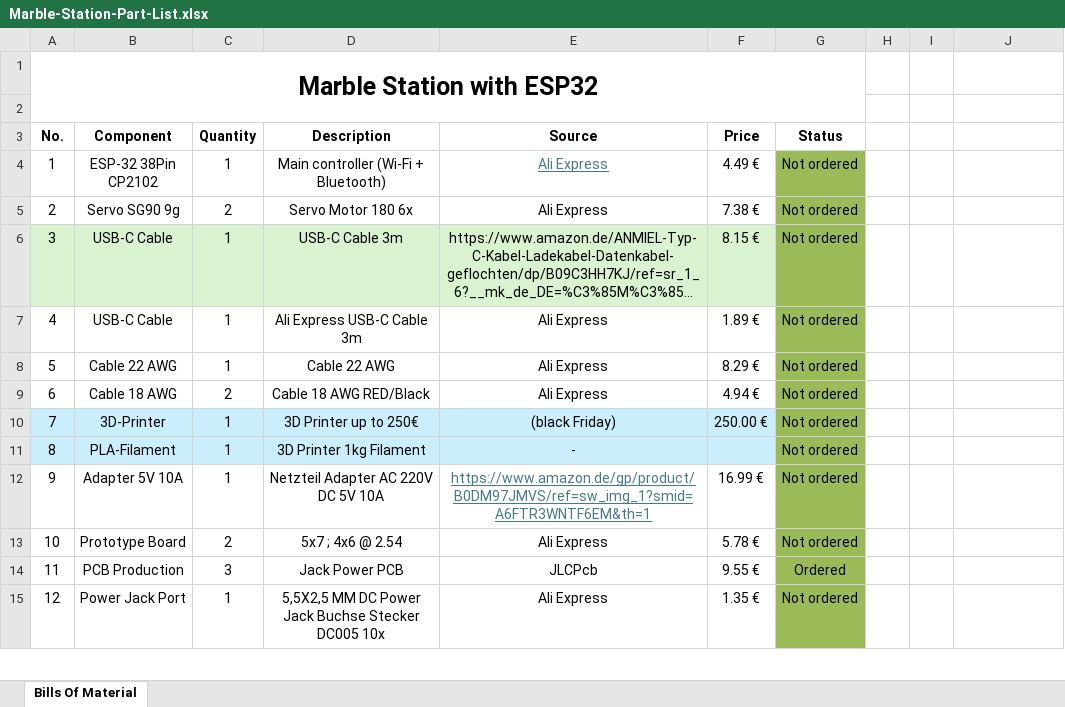
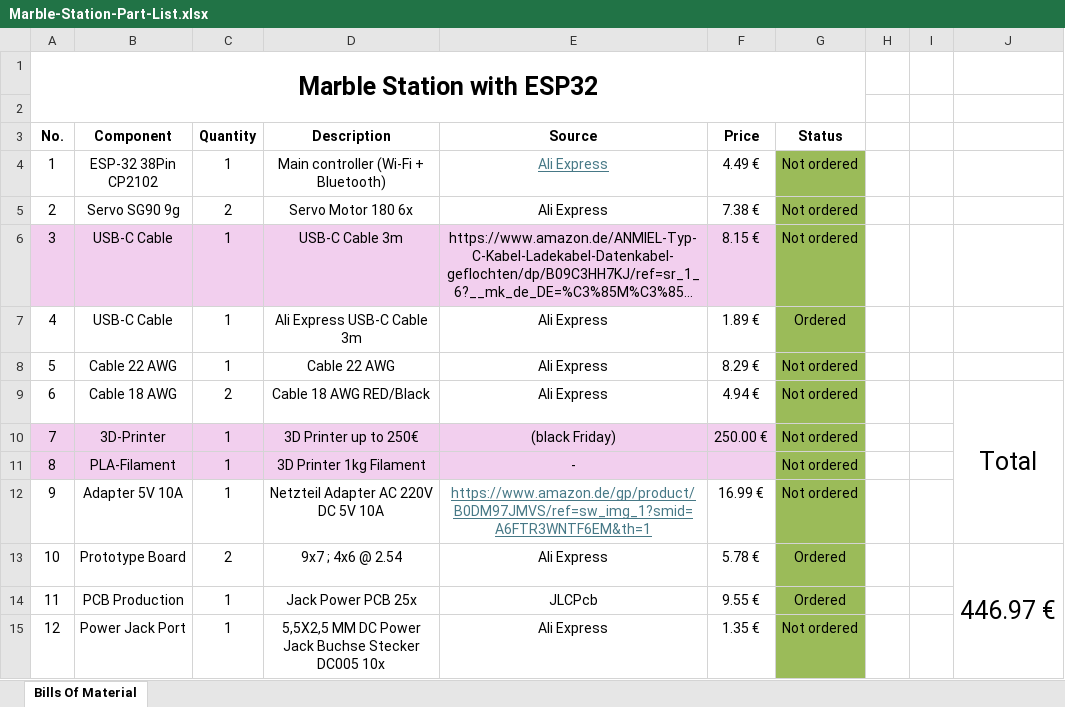
Before and after one commit to JovankaBry/Marble-Station-ESP32, an Excel workbook: parts/Marble-Station-Part-List.xlsx, sheet Bills Of Material, drawn as a sheet; only a part is shown; long unchanged cells end in …; values as stored, in another font and other column widths than the file's, no borders; conditional formats not drawn; the diff covers the shown part only; the diff names each change by its address in the sheet, - before the commit and + after, or states it on an @@ line.

Commit message:
Updated Excel list

```diff
--- a/parts/Marble-Station-Part-List.xlsx (sheet Bills Of Material)
+++ b/parts/Marble-Station-Part-List.xlsx (sheet Bills Of Material)
-A6:F6 fill: #D9F2D0
+A6:F6 fill: #F2CFEE
-G7 (Status): Not ordered
+G7 (Status): Ordered
-J9: (empty)
+J9: Total
+J9:J12 merged
-A10:F11 fill: #CAEEFB
+A10:F11 fill: #F2CFEE
-D13 (Description): 5x7 ; 4x6 @ 2.54
+D13 (Description): 9x7 ; 4x6 @ 2.54
-G13 (Status): Not ordered
+G13 (Status): Ordered
-J13: (empty)
+J13: 446.97 €
+J13:J16 merged
-C14 (Quantity): 3
+C14 (Quantity): 1
-D14 (Description): Jack Power PCB
+D14 (Description): Jack Power PCB 25x
```
Also changed, not shown: 5 added rows and 7 edited cells elsewhere in this sheet.
